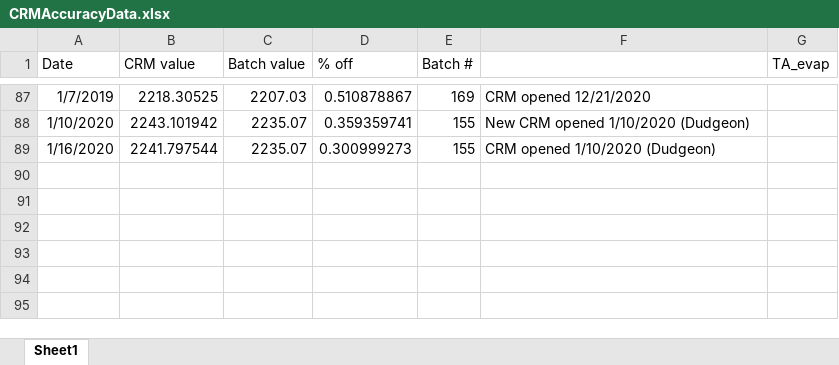
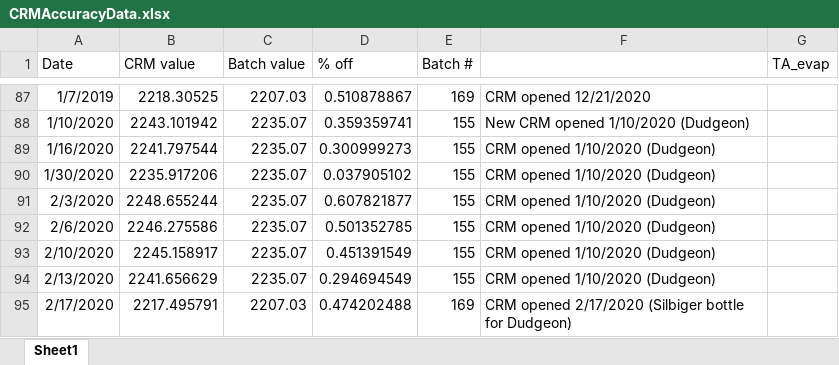
Before and after one commit to SilbigerLab/Titrator, an Excel workbook: Data/CRMAccuracyData.xlsx, sheet Sheet1, drawn as a sheet; only a part is shown, gaps mark what is left out; values as stored, in another font and other column widths than the file's, no borders; the diff names each change by its address in the sheet, - before the commit and + after, or states it on an @@ line.

Commit message:
Katie Meso TA data up to 2/17/2020

```diff
--- a/Data/CRMAccuracyData.xlsx (sheet Sheet1)
+++ b/Data/CRMAccuracyData.xlsx (sheet Sheet1)
+row 90: 1/30/2020 | 2235.917206 | 2235.07 | 0.037905102 | 155 | CRM opened 1/10/2020 (Dudgeon)
+row 91: 2/3/2020 | 2248.655244 | 2235.07 | 0.607821877 | 155 | CRM opened 1/10/2020 (Dudgeon)
+row 92: 2/6/2020 | 2246.275586 | 2235.07 | 0.501352785 | 155 | CRM opened 1/10/2020 (Dudgeon)
+row 93: 2/10/2020 | 2245.158917 | 2235.07 | 0.451391549 | 155 | CRM opened 1/10/2020 (Dudgeon)
+row 94: 2/13/2020 | 2241.656629 | 2235.07 | 0.294694549 | 155 | CRM opened 1/10/2020 (Dudgeon)
+row 95: 2/17/2020 | 2217.495791 | 2207.03 | 0.474202488 | 169 | CRM opened 2/17/2020 (Silbiger bottle for Dudgeon)
```
Also changed, not shown: 46 other files.
